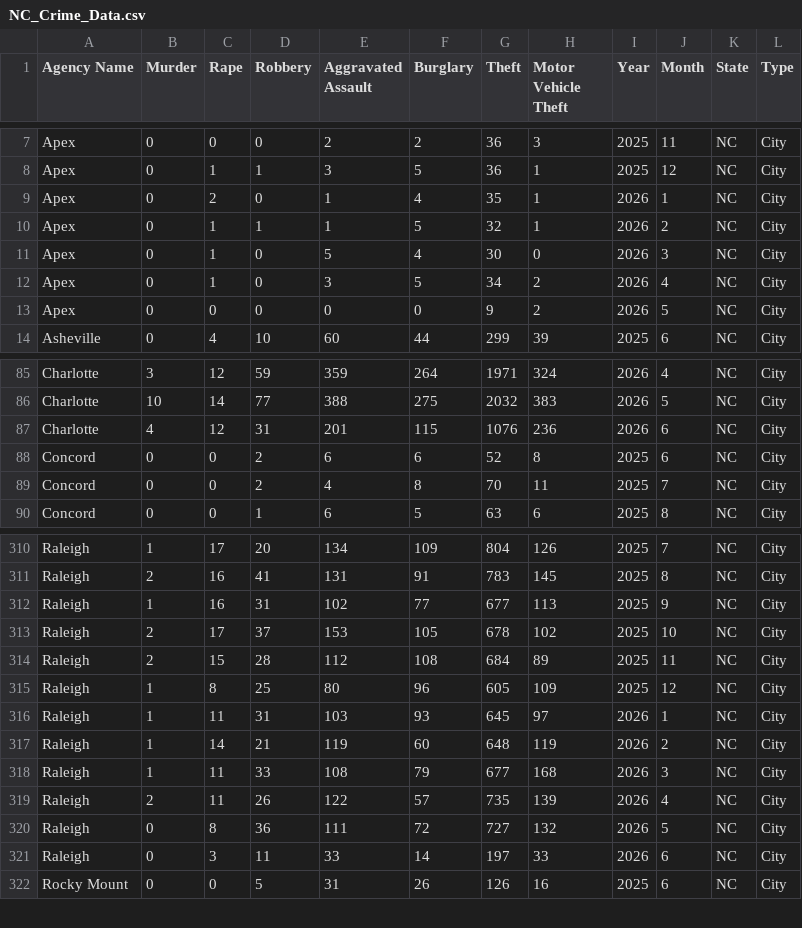
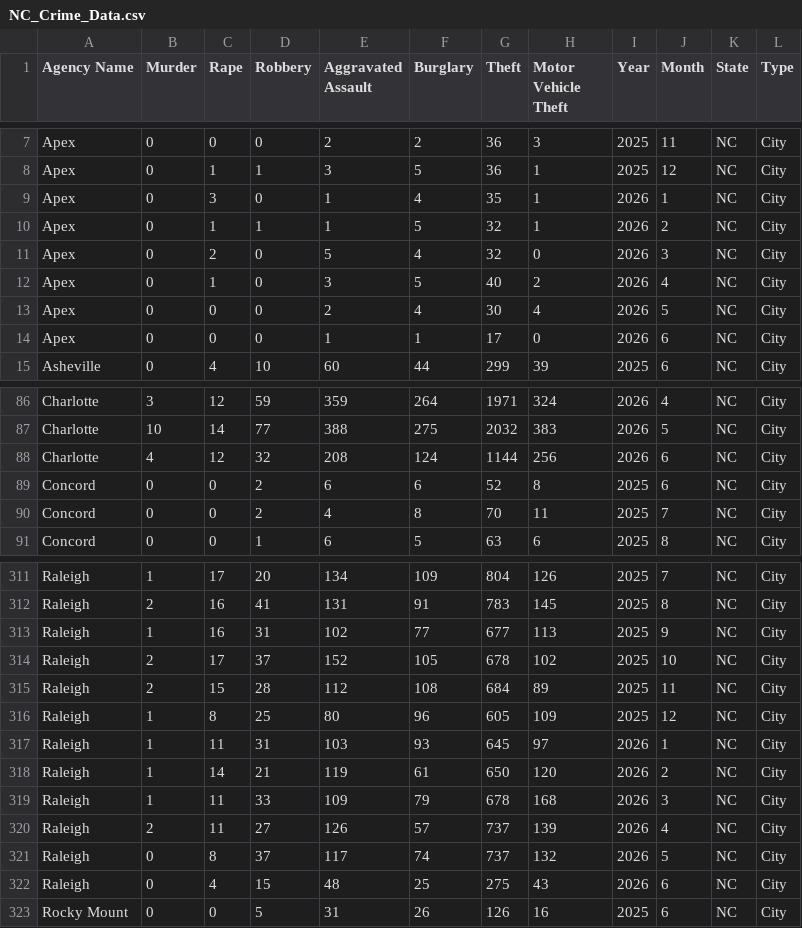
Before and after one commit to AH-Datalytics/nc-crime-output, a CSV file: NC_Crime_Data.csv, drawn as a sheet; only a part is shown, gaps mark what is left out; the diff covers the shown part only.

```diff
--- a/NC_Crime_Data.csv
+++ b/NC_Crime_Data.csv
@@ -8,7 +8,8 @@ Apex,0,0,0,2,2,36,3,2025,11,NC,City
 Apex,0,1,1,3,5,36,1,2025,12,NC,City
-Apex,0,2,0,1,4,35,1,2026,1,NC,City
+Apex,0,3,0,1,4,35,1,2026,1,NC,City
 Apex,0,1,1,1,5,32,1,2026,2,NC,City
-Apex,0,1,0,5,4,30,0,2026,3,NC,City
-Apex,0,1,0,3,5,34,2,2026,4,NC,City
-Apex,0,0,0,0,0,9,2,2026,5,NC,City
+Apex,0,2,0,5,4,32,0,2026,3,NC,City
+Apex,0,1,0,3,5,40,2,2026,4,NC,City
+Apex,0,0,0,2,4,30,4,2026,5,NC,City
+Apex,0,0,0,1,1,17,0,2026,6,NC,City
 Asheville,0,4,10,60,44,299,39,2025,6,NC,City
@@ -86,3 +87,3 @@ Charlotte,3,12,59,359,264,1971,324,2026,4,NC,City
 Charlotte,10,14,77,388,275,2032,383,2026,5,NC,City
-Charlotte,4,12,31,201,115,1076,236,2026,6,NC,City
+Charlotte,4,12,32,208,124,1144,256,2026,6,NC,City
 Concord,0,0,2,6,6,52,8,2025,6,NC,City
@@ -312,3 +313,3 @@ Raleigh,2,16,41,131,91,783,145,2025,8,NC,City
 Raleigh,1,16,31,102,77,677,113,2025,9,NC,City
-Raleigh,2,17,37,153,105,678,102,2025,10,NC,City
+Raleigh,2,17,37,152,105,678,102,2025,10,NC,City
 Raleigh,2,15,28,112,108,684,89,2025,11,NC,City
@@ -316,7 +317,7 @@ Raleigh,1,8,25,80,96,605,109,2025,12,NC,City
 Raleigh,1,11,31,103,93,645,97,2026,1,NC,City
-Raleigh,1,14,21,119,60,648,119,2026,2,NC,City
-Raleigh,1,11,33,108,79,677,168,2026,3,NC,City
-Raleigh,2,11,26,122,57,735,139,2026,4,NC,City
-Raleigh,0,8,36,111,72,727,132,2026,5,NC,City
-Raleigh,0,3,11,33,14,197,33,2026,6,NC,City
+Raleigh,1,14,21,119,61,650,120,2026,2,NC,City
+Raleigh,1,11,33,109,79,678,168,2026,3,NC,City
+Raleigh,2,11,27,126,57,737,139,2026,4,NC,City
+Raleigh,0,8,37,117,74,737,132,2026,5,NC,City
+Raleigh,0,4,15,48,25,275,43,2026,6,NC,City
 Rocky Mount,0,0,5,31,26,126,16,2025,6,NC,City
```
Also changed, not shown: 14 edited cells elsewhere in this file.
